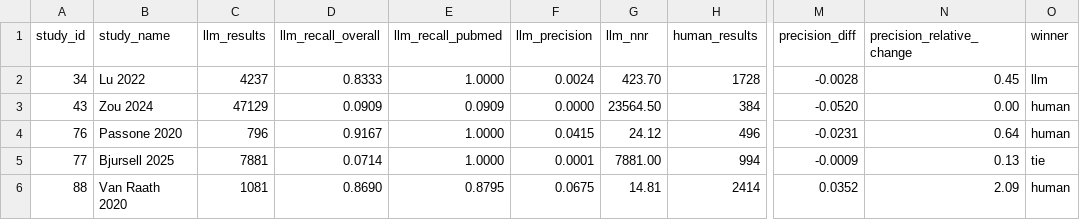
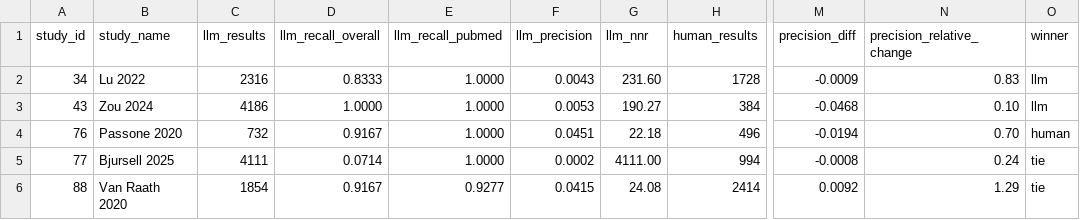
Before and after one commit to a4ye/systematic-search-generator, a CSV file: results/comparison_results.csv, drawn as a sheet; only a part is shown, gaps mark what is left out; the diff covers the shown part only; the diff names each change by its address in the sheet, - before the commit and + after, or states it on an @@ line.

Commit message:
add manual comparison

```diff
--- a/results/comparison_results.csv
+++ b/results/comparison_results.csv
-C2 (llm_results): 4237
+C2 (llm_results): 2316
-F2 (llm_precision): 0.0024
+F2 (llm_precision): 0.0043
-G2 (llm_nnr): 423.70
+G2 (llm_nnr): 231.60
-M2 (precision_diff): -0.0028
+M2 (precision_diff): -0.0009
-N2 (precision_relative_change): 0.45
+N2 (precision_relative_change): 0.83
-C3 (llm_results): 47129
+C3 (llm_results): 4186
-D3 (llm_recall_overall): 0.0909
+D3 (llm_recall_overall): 1.0000
-E3 (llm_recall_pubmed): 0.0909
+E3 (llm_recall_pubmed): 1.0000
-F3 (llm_precision): 0.0000
+F3 (llm_precision): 0.0053
-G3 (llm_nnr): 23564.50
+G3 (llm_nnr): 190.27
-M3 (precision_diff): -0.0520
+M3 (precision_diff): -0.0468
-N3 (precision_relative_change): 0.00
+N3 (precision_relative_change): 0.10
-O3 (winner): human
+O3 (winner): llm
-C4 (llm_results): 796
+C4 (llm_results): 732
-F4 (llm_precision): 0.0415
+F4 (llm_precision): 0.0451
-G4 (llm_nnr): 24.12
+G4 (llm_nnr): 22.18
-M4 (precision_diff): -0.0231
+M4 (precision_diff): -0.0194
-N4 (precision_relative_change): 0.64
+N4 (precision_relative_change): 0.70
-C5 (llm_results): 7881
+C5 (llm_results): 4111
-F5 (llm_precision): 0.0001
+F5 (llm_precision): 0.0002
-G5 (llm_nnr): 7881.00
+G5 (llm_nnr): 4111.00
-M5 (precision_diff): -0.0009
+M5 (precision_diff): -0.0008
-N5 (precision_relative_change): 0.13
+N5 (precision_relative_change): 0.24
-C6 (llm_results): 1081
+C6 (llm_results): 1854
-D6 (llm_recall_overall): 0.8690
+D6 (llm_recall_overall): 0.9167
-E6 (llm_recall_pubmed): 0.8795
+E6 (llm_recall_pubmed): 0.9277
-F6 (llm_precision): 0.0675
+F6 (llm_precision): 0.0415
-G6 (llm_nnr): 14.81
+G6 (llm_nnr): 24.08
-M6 (precision_diff): 0.0352
+M6 (precision_diff): 0.0092
-N6 (precision_relative_change): 2.09
+N6 (precision_relative_change): 1.29
-O6 (winner): human
+O6 (winner): tie
```
Also changed, not shown: 3 removed rows and 36 edited cells elsewhere in this file, 7 other files.
